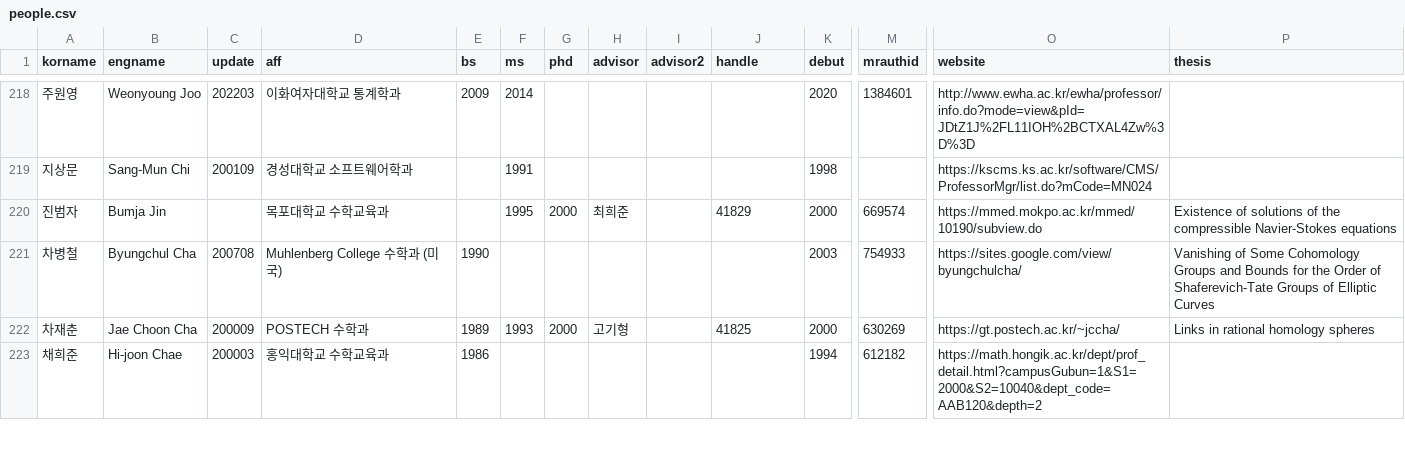
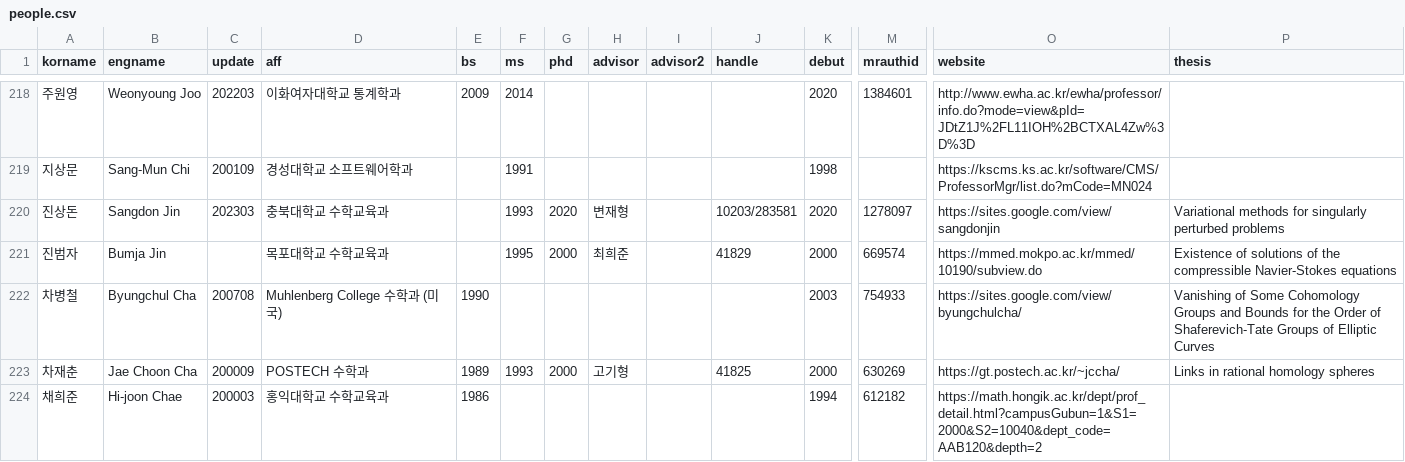
Before and after one commit to mathsci-kaist/mathsci-kaist.github.io, a CSV file: _data/people.csv, drawn as a sheet; only a part is shown, gaps mark what is left out; rows hold the shown columns only; the diff names each change by its address in the sheet, - before the commit and + after, or states it on an @@ line.

Commit message:
Adding one more person

```diff
--- a/_data/people.csv
+++ b/_data/people.csv
+row 220: 진상돈 | Sangdon Jin | 202303 | 충북대학교 수학교육과 |  | 1993 | 2020 | 변재형 |  | 10203/283581 | 2020 | 1278097 | https://sites.google.com/view/sangdonjin | Variational methods for singularly perturbed problems
```
